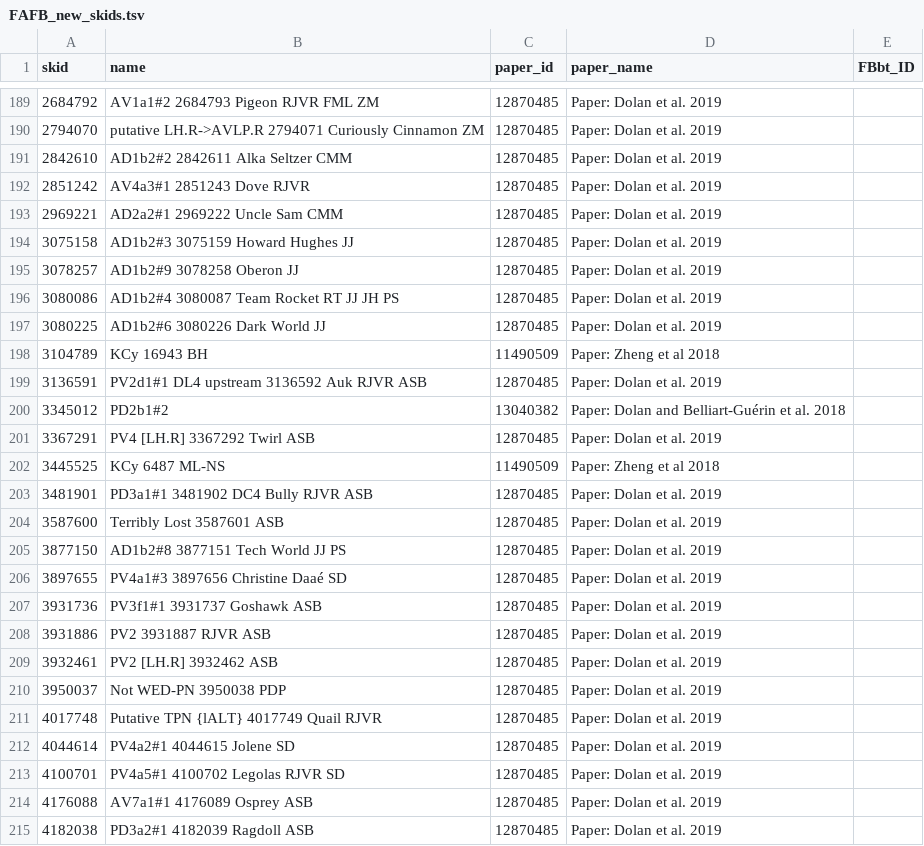
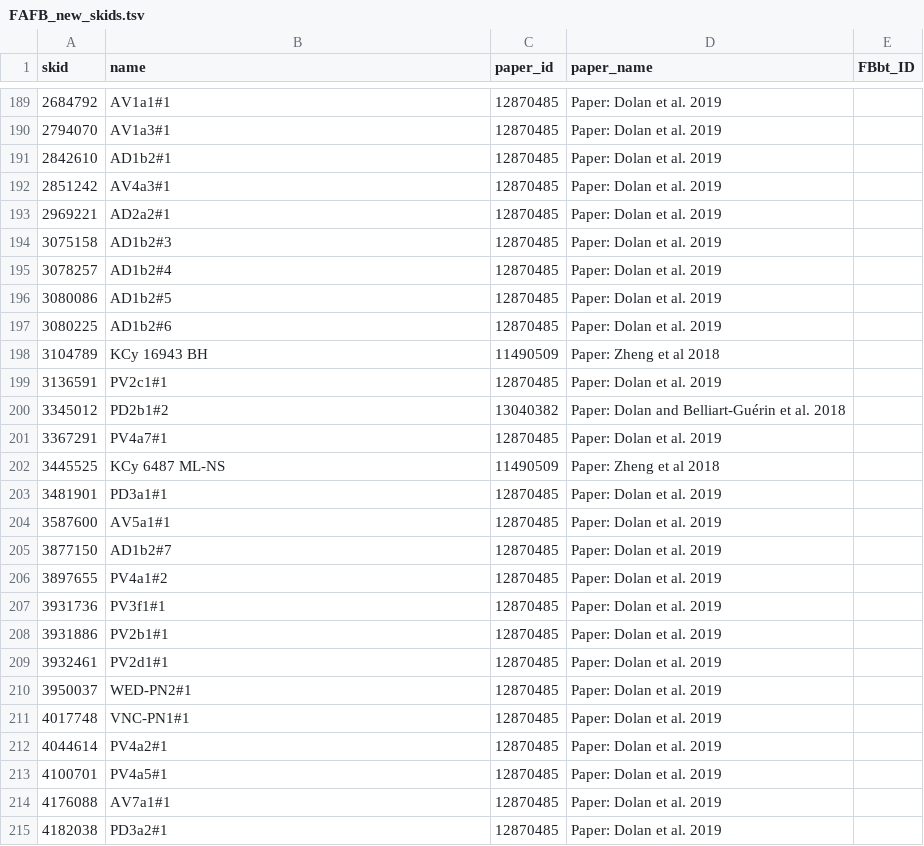
Before and after one commit to VirtualFlyBrain/VFB_reporting_results, a TSV file: FAFB_new_skids.tsv, drawn as a sheet; only a part is shown, gaps mark what is left out; the diff covers the shown part only.

```diff
--- a/FAFB_new_skids.tsv
+++ b/FAFB_new_skids.tsv
@@ -189,27 +189,27 @@ skid	name	paper_id	paper_name	FBbt_ID
-2684792	AV1a1#2 2684793 Pigeon RJVR FML ZM	12870485	Paper: Dolan et al. 2019	
-2794070	putative LH.R->AVLP.R 2794071 Curiously Cinnamon ZM	12870485	Paper: Dolan et al. 2019	
-2842610	AD1b2#2 2842611 Alka Seltzer CMM	12870485	Paper: Dolan et al. 2019	
-2851242	AV4a3#1 2851243 Dove RJVR	12870485	Paper: Dolan et al. 2019	
-2969221	AD2a2#1 2969222 Uncle Sam CMM	12870485	Paper: Dolan et al. 2019	
-3075158	AD1b2#3 3075159 Howard Hughes JJ	12870485	Paper: Dolan et al. 2019	
-3078257	AD1b2#9 3078258 Oberon JJ	12870485	Paper: Dolan et al. 2019	
-3080086	AD1b2#4 3080087 Team Rocket RT JJ JH PS	12870485	Paper: Dolan et al. 2019	
-3080225	AD1b2#6 3080226 Dark World JJ	12870485	Paper: Dolan et al. 2019	
+2684792	AV1a1#1	12870485	Paper: Dolan et al. 2019	
+2794070	AV1a3#1	12870485	Paper: Dolan et al. 2019	
+2842610	AD1b2#1	12870485	Paper: Dolan et al. 2019	
+2851242	AV4a3#1	12870485	Paper: Dolan et al. 2019	
+2969221	AD2a2#1	12870485	Paper: Dolan et al. 2019	
+3075158	AD1b2#3	12870485	Paper: Dolan et al. 2019	
+3078257	AD1b2#4	12870485	Paper: Dolan et al. 2019	
+3080086	AD1b2#5	12870485	Paper: Dolan et al. 2019	
+3080225	AD1b2#6	12870485	Paper: Dolan et al. 2019	
 3104789	KCy 16943 BH	11490509	Paper: Zheng et al 2018	
-3136591	PV2d1#1 DL4 upstream 3136592 Auk RJVR ASB	12870485	Paper: Dolan et al. 2019	
+3136591	PV2c1#1	12870485	Paper: Dolan et al. 2019	
 3345012	PD2b1#2	13040382	Paper: Dolan and Belliart-Guérin et al. 2018	
-3367291	PV4 [LH.R] 3367292 Twirl ASB	12870485	Paper: Dolan et al. 2019	
+3367291	PV4a7#1	12870485	Paper: Dolan et al. 2019	
 3445525	KCy 6487 ML-NS	11490509	Paper: Zheng et al 2018	
-3481901	PD3a1#1 3481902 DC4 Bully RJVR ASB	12870485	Paper: Dolan et al. 2019	
-3587600	Terribly Lost 3587601 ASB	12870485	Paper: Dolan et al. 2019	
-3877150	AD1b2#8 3877151 Tech World JJ PS	12870485	Paper: Dolan et al. 2019	
-3897655	PV4a1#3 3897656 Christine Daaé SD	12870485	Paper: Dolan et al. 2019	
-3931736	PV3f1#1 3931737 Goshawk ASB	12870485	Paper: Dolan et al. 2019	
-3931886	PV2 3931887 RJVR ASB	12870485	Paper: Dolan et al. 2019	
-3932461	PV2 [LH.R] 3932462 ASB	12870485	Paper: Dolan et al. 2019	
-3950037	Not WED-PN 3950038 PDP	12870485	Paper: Dolan et al. 2019	
-4017748	Putative TPN {lALT} 4017749 Quail RJVR 	12870485	Paper: Dolan et al. 2019	
-4044614	PV4a2#1 4044615 Jolene SD	12870485	Paper: Dolan et al. 2019	
-4100701	PV4a5#1 4100702 Legolas RJVR SD	12870485	Paper: Dolan et al. 2019	
-4176088	AV7a1#1 4176089 Osprey ASB	12870485	Paper: Dolan et al. 2019	
-4182038	PD3a2#1 4182039 Ragdoll ASB	12870485	Paper: Dolan et al. 2019	
+3481901	PD3a1#1	12870485	Paper: Dolan et al. 2019	
+3587600	AV5a1#1	12870485	Paper: Dolan et al. 2019	
+3877150	AD1b2#7	12870485	Paper: Dolan et al. 2019	
+3897655	PV4a1#2	12870485	Paper: Dolan et al. 2019	
+3931736	PV3f1#1	12870485	Paper: Dolan et al. 2019	
+3931886	PV2b1#1	12870485	Paper: Dolan et al. 2019	
+3932461	PV2d1#1	12870485	Paper: Dolan et al. 2019	
+3950037	WED-PN2#1	12870485	Paper: Dolan et al. 2019	
+4017748	VNC-PN1#1	12870485	Paper: Dolan et al. 2019	
+4044614	PV4a2#1	12870485	Paper: Dolan et al. 2019	
+4100701	PV4a5#1	12870485	Paper: Dolan et al. 2019	
+4176088	AV7a1#1	12870485	Paper: Dolan et al. 2019	
+4182038	PD3a2#1	12870485	Paper: Dolan et al. 2019	
```
Also changed, not shown: 72 edited cells elsewhere in this file, 1 other file.
